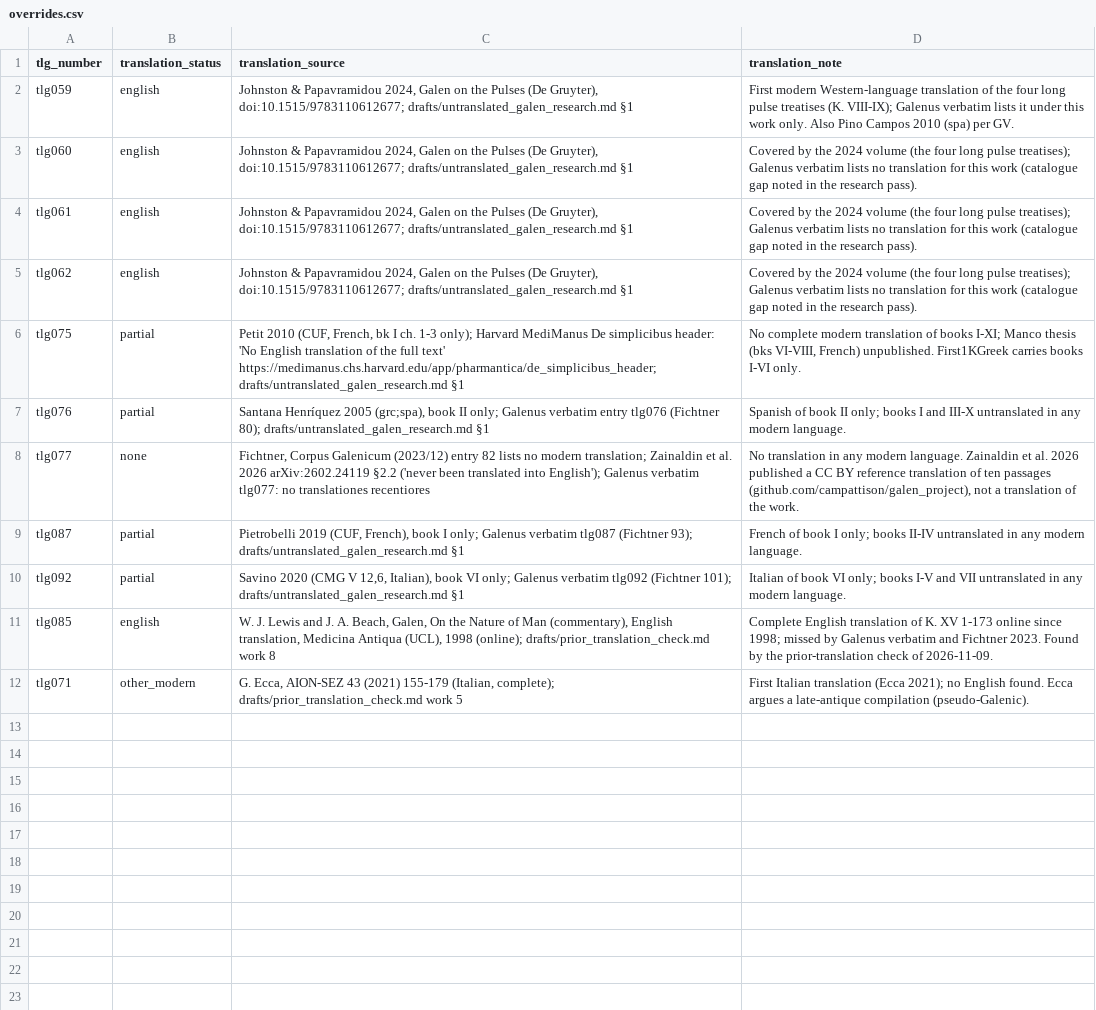
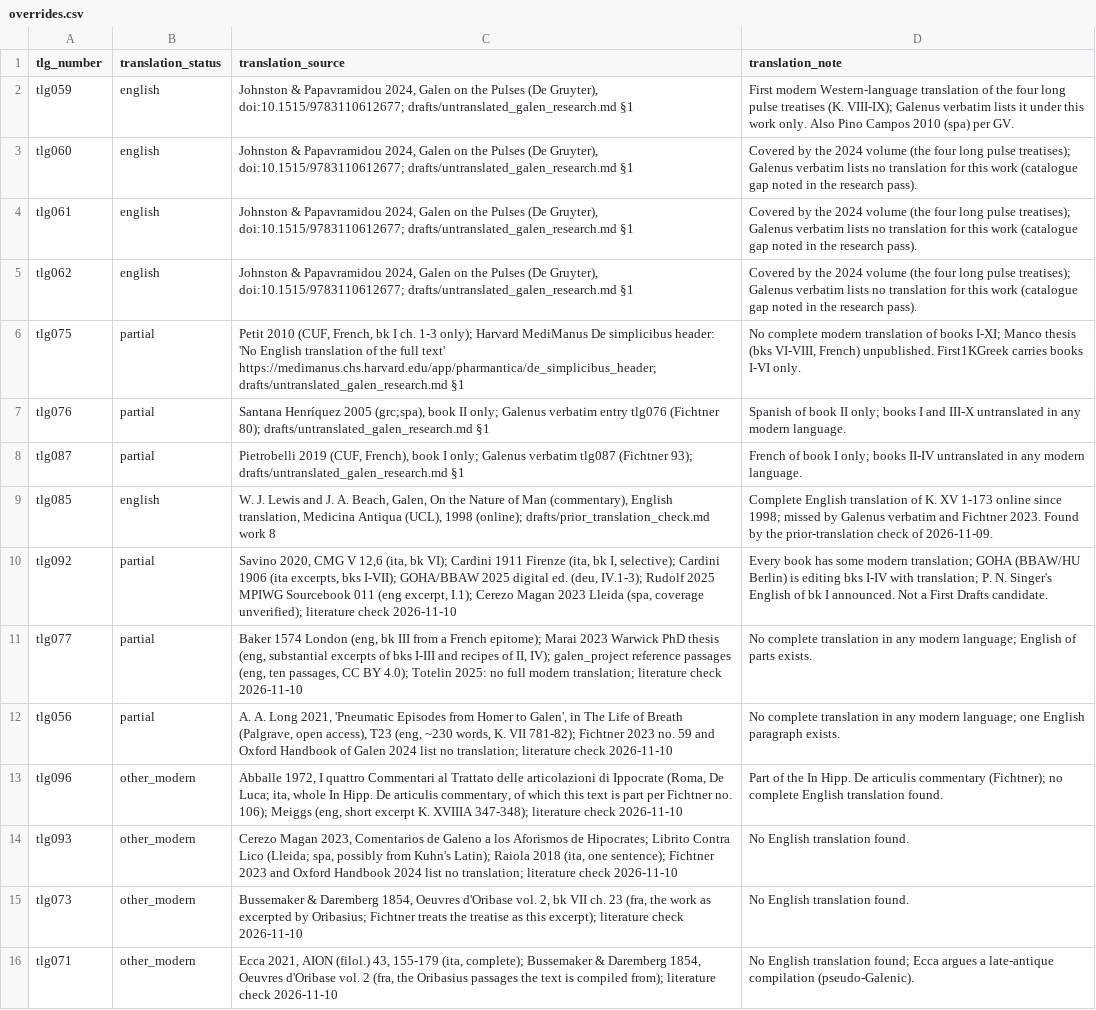
Before and after one commit to Montblanctech/Galen, a CSV file: phase1/translation_sources/overrides.csv, drawn as a sheet.

Commit message:
Correct translation status of the nine First Drafts works; each page names earlier translations; Composition of Drugs by Kind run README

```diff
--- a/phase1/translation_sources/overrides.csv
+++ b/phase1/translation_sources/overrides.csv
@@ -7,6 +7,10 @@ tlg075,partial,"Petit 2010 (CUF, French, bk I ch. 1-3 only); Harvard MediManus D
 tlg076,partial,"Santana Henríquez 2005 (grc;spa), book II only; Galenus verbatim entry tlg076 (Fichtner 80); drafts/untranslated_galen_research.md §1",Spanish of book II only; books I and III-X untranslated in any modern language.
-tlg077,none,"Fichtner, Corpus Galenicum (2023/12) entry 82 lists no modern translation; Zainaldin et al. 2026 arXiv:2602.24119 §2.2 ('never been translated into English'); Galenus verbatim tlg077: no translationes recentiores","No translation in any modern language. Zainaldin et al. 2026 published a CC BY reference translation of ten passages (github.com/campattison/galen_project), not a translation of the work."
 tlg087,partial,"Pietrobelli 2019 (CUF, French), book I only; Galenus verbatim tlg087 (Fichtner 93); drafts/untranslated_galen_research.md §1",French of book I only; books II-IV untranslated in any modern language.
-tlg092,partial,"Savino 2020 (CMG V 12,6, Italian), book VI only; Galenus verbatim tlg092 (Fichtner 101); drafts/untranslated_galen_research.md §1",Italian of book VI only; books I-V and VII untranslated in any modern language.
 tlg085,english,"W. J. Lewis and J. A. Beach, Galen, On the Nature of Man (commentary), English translation, Medicina Antiqua (UCL), 1998 (online); drafts/prior_translation_check.md work 8",Complete English translation of K. XV 1-173 online since 1998; missed by Galenus verbatim and Fichtner 2023. Found by the prior-translation check of 2026-11-09.
-tlg071,other_modern,"G. Ecca, AION-SEZ 43 (2021) 155-179 (Italian, complete); drafts/prior_translation_check.md work 5",First Italian translation (Ecca 2021); no English found. Ecca argues a late-antique compilation (pseudo-Galenic).
+tlg092,partial,"Savino 2020, CMG V 12,6 (ita, bk VI); Cardini 1911 Firenze (ita, bk I, selective); Cardini 1906 (ita excerpts, bks I-VII); GOHA/BBAW 2025 digital ed. (deu, IV.1-3); Rudolf 2025 MPIWG Sourcebook 011 (eng excerpt, I.1); Cerezo Magan 2023 Lleida (spa, coverage unverified); literature check 2026-11-10",Every book has some modern translation; GOHA (BBAW/HU Berlin) is editing bks I-IV with translation; P. N. Singer's English of bk I announced. Not a First Drafts candidate.
+tlg077,partial,"Baker 1574 London (eng, bk III from a French epitome); Marai 2023 Warwick PhD thesis (eng, substantial excerpts of bks I-III and recipes of II, IV); galen_project reference passages (eng, ten passages, CC BY 4.0); Totelin 2025: no full modern translation; literature check 2026-11-10",No complete translation in any modern language; English of parts exists.
+tlg056,partial,"A. A. Long 2021, 'Pneumatic Episodes from Homer to Galen', in The Life of Breath (Palgrave, open access), T23 (eng, ~230 words, K. VII 781-82); Fichtner 2023 no. 59 and Oxford Handbook of Galen 2024 list no translation; literature check 2026-11-10",No complete translation in any modern language; one English paragraph exists.
+tlg096,other_modern,"Abballe 1972, I quattro Commentari al Trattato delle articolazioni di Ippocrate (Roma, De Luca; ita, whole In Hipp. De articulis commentary, of which this text is part per Fichtner no. 106); Meiggs (eng, short excerpt K. XVIIIA 347-348); literature check 2026-11-10",Part of the In Hipp. De articulis commentary (Fichtner); no complete English translation found.
+tlg093,other_modern,"Cerezo Magan 2023, Comentarios de Galeno a los Aforismos de Hipocrates; Librito Contra Lico (Lleida; spa, possibly from Kuhn's Latin); Raiola 2018 (ita, one sentence); Fichtner 2023 and Oxford Handbook 2024 list no translation; literature check 2026-11-10",No English translation found.
+tlg073,other_modern,"Bussemaker & Daremberg 1854, Oeuvres d'Oribase vol. 2, bk VII ch. 23 (fra, the work as excerpted by Oribasius; Fichtner treats the treatise as this excerpt); literature check 2026-11-10",No English translation found.
+tlg071,other_modern,"Ecca 2021, AION (filol.) 43, 155-179 (ita, complete); Bussemaker & Daremberg 1854, Oeuvres d'Oribase vol. 2 (fra, the Oribasius passages the text is compiled from); literature check 2026-11-10",No English translation found; Ecca argues a late-antique compilation (pseudo-Galenic).
```
Also changed, not shown: phase1/galen_ogl_census.csv, 45 other files.
